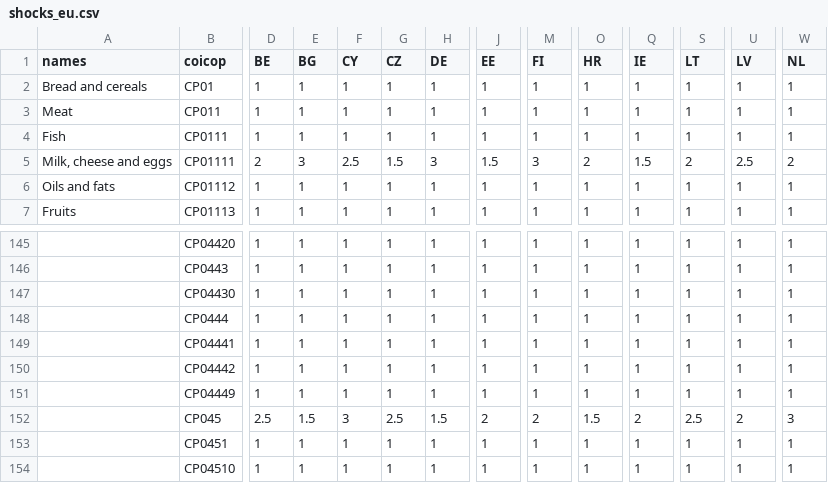
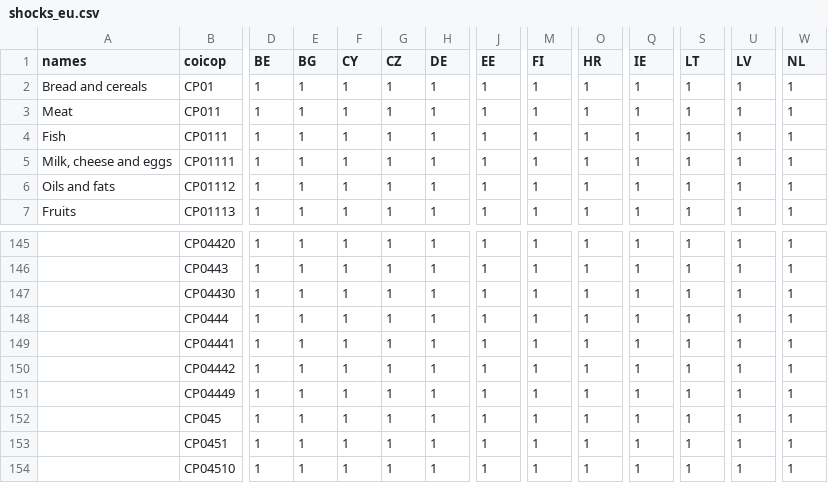
Before and after one commit to bc3LC/medusa, a CSV file: inst/extdata/eu/shocks_eu.csv, drawn as a sheet; only a part is shown, gaps mark what is left out; the diff covers the shown part only; the diff names each change by its address in the sheet, - before the commit and + after, or states it on an @@ line.

```diff
--- a/inst/extdata/eu/shocks_eu.csv
+++ b/inst/extdata/eu/shocks_eu.csv
-D5 (BE): 2
+D5 (BE): 1
-E5 (BG): 3
+E5 (BG): 1
-F5 (CY): 2.5
+F5 (CY): 1
-G5 (CZ): 1.5
+G5 (CZ): 1
-H5 (DE): 3
+H5 (DE): 1
-J5 (EE): 1.5
+J5 (EE): 1
-M5 (FI): 3
+M5 (FI): 1
-O5 (HR): 2
+O5 (HR): 1
-Q5 (IE): 1.5
+Q5 (IE): 1
-S5 (LT): 2
+S5 (LT): 1
-U5 (LV): 2.5
+U5 (LV): 1
-W5 (NL): 2
+W5 (NL): 1
-D152 (BE): 2.5
+D152 (BE): 1
-E152 (BG): 1.5
+E152 (BG): 1
-F152 (CY): 3
+F152 (CY): 1
-G152 (CZ): 2.5
+G152 (CZ): 1
-H152 (DE): 1.5
+H152 (DE): 1
-J152 (EE): 2
+J152 (EE): 1
-M152 (FI): 2
+M152 (FI): 1
-O152 (HR): 1.5
+O152 (HR): 1
-Q152 (IE): 2
+Q152 (IE): 1
-S152 (LT): 2.5
+S152 (LT): 1
-U152 (LV): 2
+U152 (LV): 1
-W152 (NL): 3
+W152 (NL): 1
```
Also changed, not shown: 19 edited cells elsewhere in this file, inst/extdata/eu/shocks_eu_s.csv, 18 other files.
